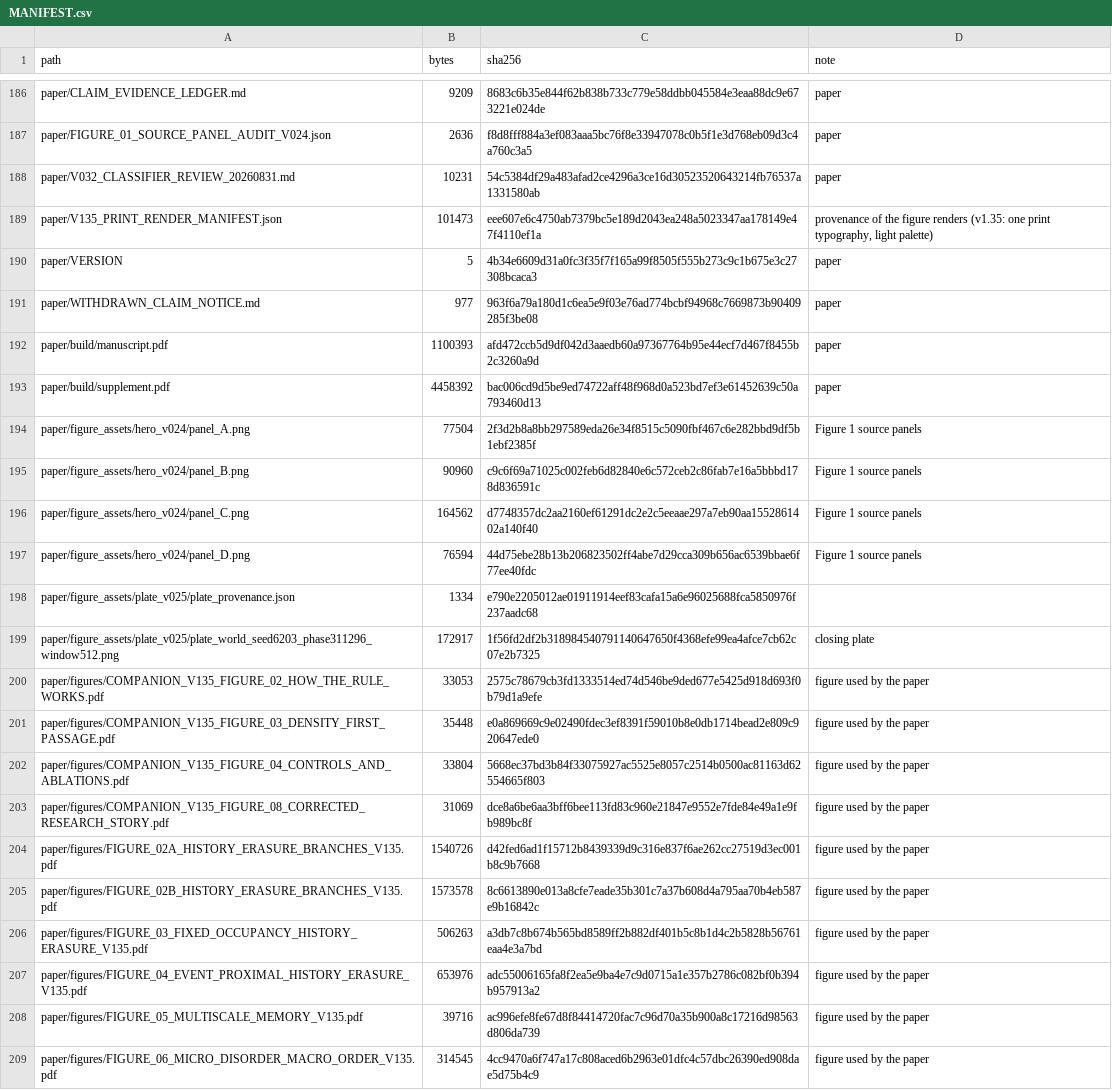
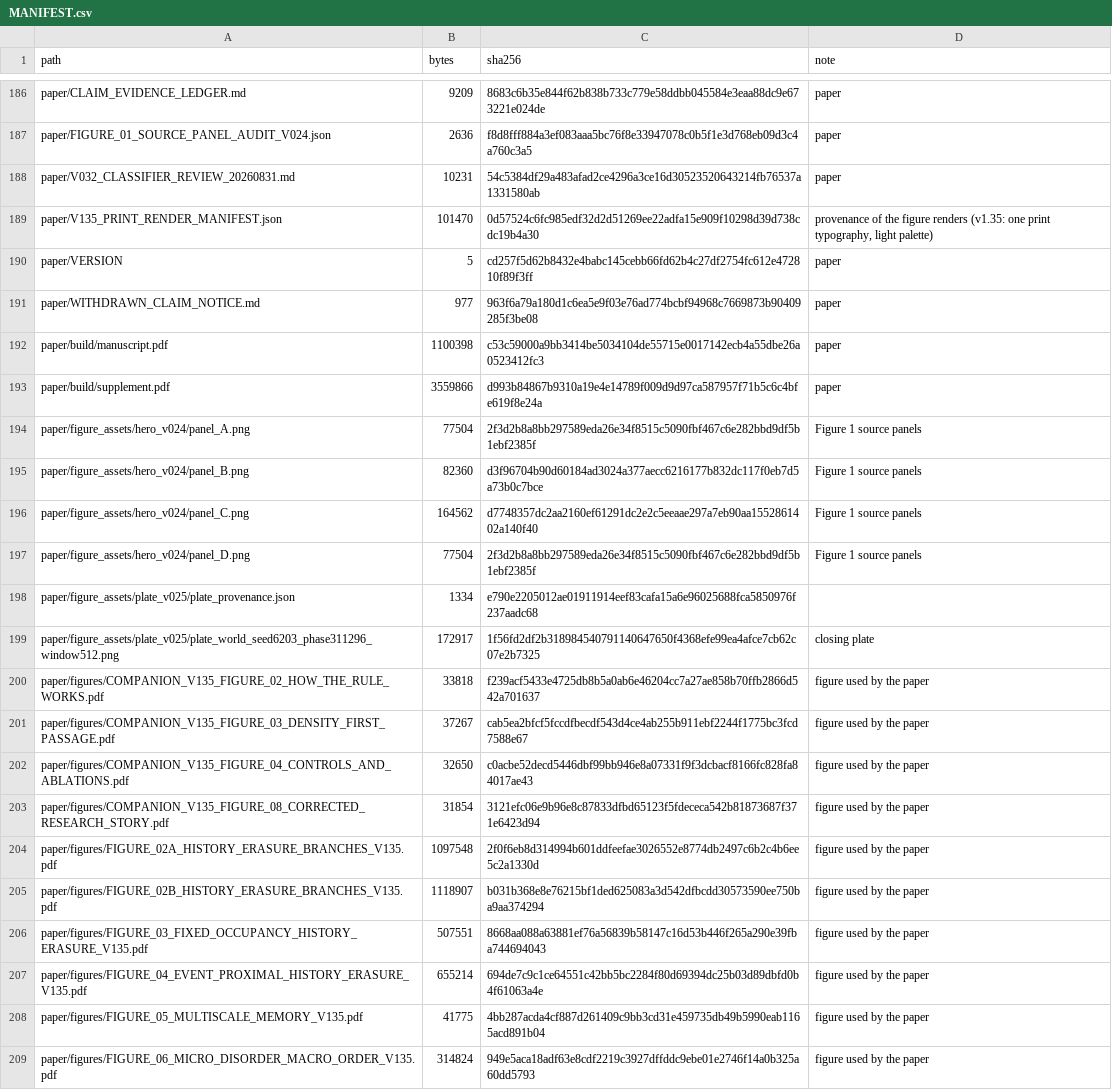
Before and after one commit to BartlettCJ/zws-reversible-coarsening, a CSV file: MANIFEST.csv, drawn as a sheet; only a part is shown, gaps mark what is left out; the diff covers the shown part only.

```diff
--- a/MANIFEST.csv
+++ b/MANIFEST.csv
@@ -188,22 +188,22 @@ paper/FIGURE_01_SOURCE_PANEL_AUDIT_V024.json,2636,f8d8fff884a3ef083aaa5bc76f8e33
 paper/V032_CLASSIFIER_REVIEW_20260831.md,10231,54c5384df29a483afad2ce4296a3ce16d30523520643214fb76537a1331580ab,paper
-paper/V135_PRINT_RENDER_MANIFEST.json,101473,eee607e6c4750ab7379bc5e189d2043ea248a5023347aa178149e47f4110ef1a,"provenance of the figure renders (v1.35: one print typography, light palette)"
-paper/VERSION,5,4b34e6609d31a0fc3f35f7f165a99f8505f555b273c9c1b675e3c27308bcaca3,paper
+paper/V135_PRINT_RENDER_MANIFEST.json,101470,0d57524c6fc985edf32d2d51269ee22adfa15e909f10298d39d738cdc19b4a30,"provenance of the figure renders (v1.35: one print typography, light palette)"
+paper/VERSION,5,cd257f5d62b8432e4babc145cebb66fd62b4c27df2754fc612e472810f89f3ff,paper
 paper/WITHDRAWN_CLAIM_NOTICE.md,977,963f6a79a180d1c6ea5e9f03e76ad774bcbf94968c7669873b90409285f3be08,paper
-paper/build/manuscript.pdf,1100393,afd472ccb5d9df042d3aaedb60a97367764b95e44ecf7d467f8455b2c3260a9d,paper
-paper/build/supplement.pdf,4458392,bac006cd9d5be9ed74722aff48f968d0a523bd7ef3e61452639c50a793460d13,paper
+paper/build/manuscript.pdf,1100398,c53c59000a9bb3414be5034104de55715e0017142ecb4a55dbe26a0523412fc3,paper
+paper/build/supplement.pdf,3559866,d993b84867b9310a19e4e14789f009d9d97ca587957f71b5c6c4bfe619f8e24a,paper
 paper/figure_assets/hero_v024/panel_A.png,77504,2f3d2b8a8bb297589eda26e34f8515c5090fbf467c6e282bbd9df5b1ebf2385f,Figure 1 source panels
-paper/figure_assets/hero_v024/panel_B.png,90960,c9c6f69a71025c002feb6d82840e6c572ceb2c86fab7e16a5bbbd178d836591c,Figure 1 source panels
+paper/figure_assets/hero_v024/panel_B.png,82360,d3f96704b90d60184ad3024a377aecc6216177b832dc117f0eb7d5a73b0c7bce,Figure 1 source panels
 paper/figure_assets/hero_v024/panel_C.png,164562,d7748357dc2aa2160ef61291dc2e2c5eeaae297a7eb90aa1552861402a140f40,Figure 1 source panels
-paper/figure_assets/hero_v024/panel_D.png,76594,44d75ebe28b13b206823502ff4abe7d29cca309b656ac6539bbae6f77ee40fdc,Figure 1 source panels
+paper/figure_assets/hero_v024/panel_D.png,77504,2f3d2b8a8bb297589eda26e34f8515c5090fbf467c6e282bbd9df5b1ebf2385f,Figure 1 source panels
 paper/figure_assets/plate_v025/plate_provenance.json,1334,e790e2205012ae01911914eef83cafa15a6e96025688fca5850976f237aadc68,
 paper/figure_assets/plate_v025/plate_world_seed6203_phase311296_window512.png,172917,1f56fd2df2b318984540791140647650f4368efe99ea4afce7cb62c07e2b7325,closing plate
-paper/figures/COMPANION_V135_FIGURE_02_HOW_THE_RULE_WORKS.pdf,33053,2575c78679cb3fd1333514ed74d546be9ded677e5425d918d693f0b79d1a9efe,figure used by the paper
-paper/figures/COMPANION_V135_FIGURE_03_DENSITY_FIRST_PASSAGE.pdf,35448,e0a869669c9e02490fdec3ef8391f59010b8e0db1714bead2e809c920647ede0,figure used by the paper
-paper/figures/COMPANION_V135_FIGURE_04_CONTROLS_AND_ABLATIONS.pdf,33804,5668ec37bd3b84f33075927ac5525e8057c2514b0500ac81163d62554665f803,figure used by the paper
-paper/figures/COMPANION_V135_FIGURE_08_CORRECTED_RESEARCH_STORY.pdf,31069,dce8a6be6aa3bff6bee113fd83c960e21847e9552e7fde84e49a1e9fb989bc8f,figure used by the paper
-paper/figures/FIGURE_02A_HISTORY_ERASURE_BRANCHES_V135.pdf,1540726,d42fed6ad1f15712b8439339d9c316e837f6ae262cc27519d3ec001b8c9b7668,figure used by the paper
-paper/figures/FIGURE_02B_HISTORY_ERASURE_BRANCHES_V135.pdf,1573578,8c6613890e013a8cfe7eade35b301c7a37b608d4a795aa70b4eb587e9b16842c,figure used by the paper
-paper/figures/FIGURE_03_FIXED_OCCUPANCY_HISTORY_ERASURE_V135.pdf,506263,a3db7c8b674b565bd8589ff2b882df401b5c8b1d4c2b5828b56761eaa4e3a7bd,figure used by the paper
-paper/figures/FIGURE_04_EVENT_PROXIMAL_HISTORY_ERASURE_V135.pdf,653976,adc55006165fa8f2ea5e9ba4e7c9d0715a1e357b2786c082bf0b394b957913a2,figure used by the paper
-paper/figures/FIGURE_05_MULTISCALE_MEMORY_V135.pdf,39716,ac996efe8fe67d8f84414720fac7c96d70a35b900a8c17216d98563d806da739,figure used by the paper
-paper/figures/FIGURE_06_MICRO_DISORDER_MACRO_ORDER_V135.pdf,314545,4cc9470a6f747a17c808aced6b2963e01dfc4c57dbc26390ed908dae5d75b4c9,figure used by the paper
+paper/figures/COMPANION_V135_FIGURE_02_HOW_THE_RULE_WORKS.pdf,33818,f239acf5433e4725db8b5a0ab6e46204cc7a27ae858b70ffb2866d542a701637,figure used by the paper
+paper/figures/COMPANION_V135_FIGURE_03_DENSITY_FIRST_PASSAGE.pdf,37267,cab5ea2bfcf5fccdfbecdf543d4ce4ab255b911ebf2244f1775bc3fcd7588e67,figure used by the paper
+paper/figures/COMPANION_V135_FIGURE_04_CONTROLS_AND_ABLATIONS.pdf,32650,c0acbe52decd5446dbf99bb946e8a07331f9f3dcbacf8166fc828fa84017ae43,figure used by the paper
+paper/figures/COMPANION_V135_FIGURE_08_CORRECTED_RESEARCH_STORY.pdf,31854,3121efc06e9b96e8c87833dfbd65123f5fdececa542b81873687f371e6423d94,figure used by the paper
+paper/figures/FIGURE_02A_HISTORY_ERASURE_BRANCHES_V135.pdf,1097548,2f0f6eb8d314994b601ddfeefae3026552e8774db2497c6b2c4b6ee5c2a1330d,figure used by the paper
+paper/figures/FIGURE_02B_HISTORY_ERASURE_BRANCHES_V135.pdf,1118907,b031b368e8e76215bf1ded625083a3d542dfbcdd30573590ee750ba9aa374294,figure used by the paper
+paper/figures/FIGURE_03_FIXED_OCCUPANCY_HISTORY_ERASURE_V135.pdf,507551,8668aa088a63881ef76a56839b58147c16d53b446f265a290e39fba744694043,figure used by the paper
+paper/figures/FIGURE_04_EVENT_PROXIMAL_HISTORY_ERASURE_V135.pdf,655214,694de7c9c1ce64551c42bb5bc2284f80d69394dc25b03d89dbfd0b4f61063a4e,figure used by the paper
+paper/figures/FIGURE_05_MULTISCALE_MEMORY_V135.pdf,41775,4bb287acda4cf887d261409c9bb3cd31e459735db49b5990eab1165acd891b04,figure used by the paper
+paper/figures/FIGURE_06_MICRO_DISORDER_MACRO_ORDER_V135.pdf,314824,949e5aca18adf63e8cdf2219c3927dffddc9ebe01e2746f14a0b325a60dd5793,figure used by the paper
```
Also changed, not shown: 2 added rows and 18 edited cells elsewhere in this file, 27 other files.
